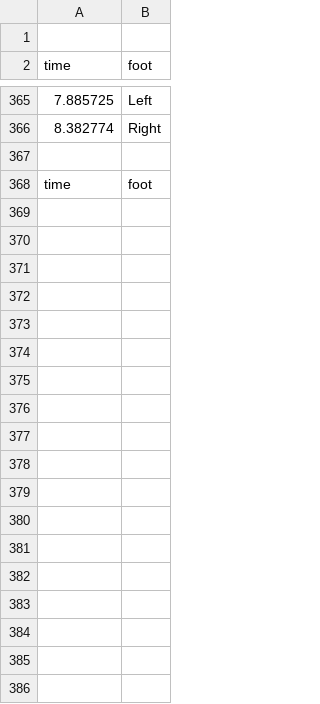
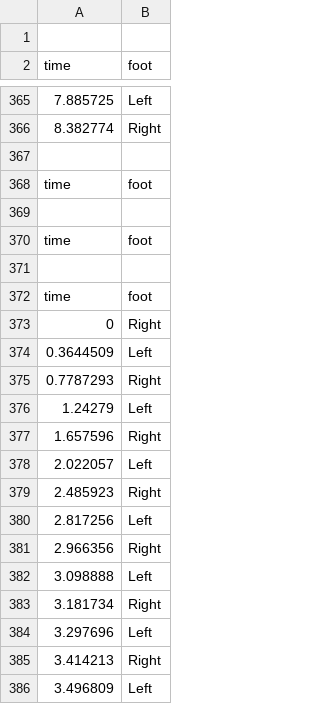
Before and after one commit to jesseklijn/Stepup, a CSV file: UnityProject/Assets/CSV/Saved_data.csv, drawn as a sheet; only a part is shown, gaps mark what is left out; the diff covers the shown part only; the diff names each change by its address in the sheet, - before the commit and + after, or states it on an @@ line.

```diff
--- a/UnityProject/Assets/CSV/Saved_data.csv
+++ b/UnityProject/Assets/CSV/Saved_data.csv
+row 369: (empty)
+row 370: time | foot
+row 371: (empty)
+row 372: time | foot
+row 373: 0 | Right
+row 374: 0.3644509 | Left
+row 375: 0.7787293 | Right
+row 376: 1.24279 | Left
+row 377: 1.657596 | Right
+row 378: 2.022057 | Left
+row 379: 2.485923 | Right
+row 380: 2.817256 | Left
+row 381: 2.966356 | Right
+row 382: 3.098888 | Left
+row 383: 3.181734 | Right
+row 384: 3.297696 | Left
+row 385: 3.414213 | Right
+row 386: 3.496809 | Left
```
Also changed, not shown: 40 added rows elsewhere in this file, 1 other file.
